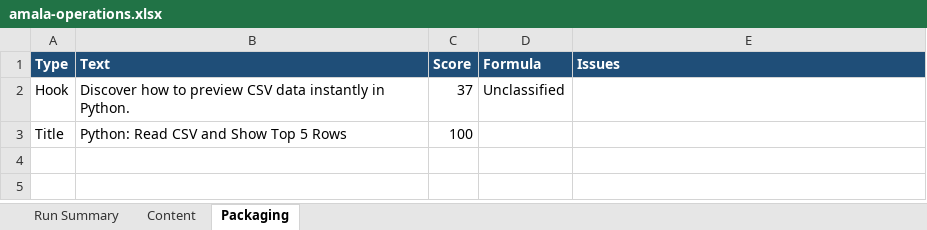
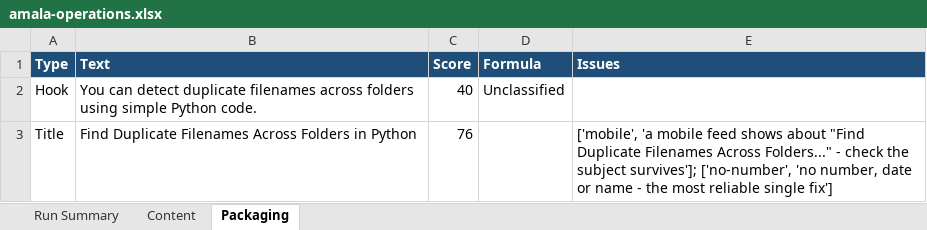
Before and after one commit to amalraj020-a11y/automated-YT-operations, an Excel workbook: reports/latest/amala-operations.xlsx, sheet Packaging, drawn as a sheet; values as stored, in another font and other column widths than the file's, no borders; the diff names each change by its address in the sheet, - before the commit and + after, or states it on an @@ line.

```diff
--- a/reports/latest/amala-operations.xlsx (sheet Packaging)
+++ b/reports/latest/amala-operations.xlsx (sheet Packaging)
-B2 (Text): Discover how to preview CSV data instantly in Python.
+B2 (Text): You can detect duplicate filenames across folders using simple Python code.
-C2 (Score): 37
+C2 (Score): 40
-B3 (Text): Python: Read CSV and Show Top 5 Rows
+B3 (Text): Find Duplicate Filenames Across Folders in Python
-C3 (Score): 100
+C3 (Score): 76
-E3 (Issues): (empty)
+E3 (Issues): ['mobile', 'a mobile feed shows about "Find Duplicate Filenames Across Folders..." - check the subject survives']; ['no-number', 'no number, date or name - the most reliable single fix']
```
Also changed, not shown: sheet Run Summary, sheet Content.
